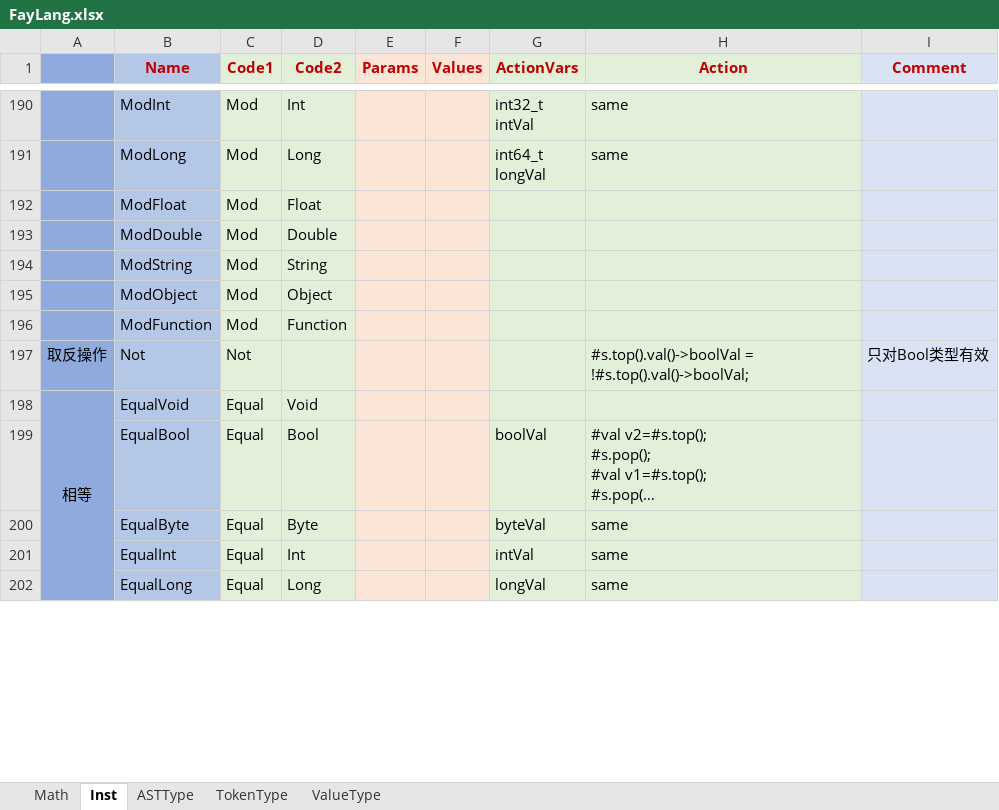
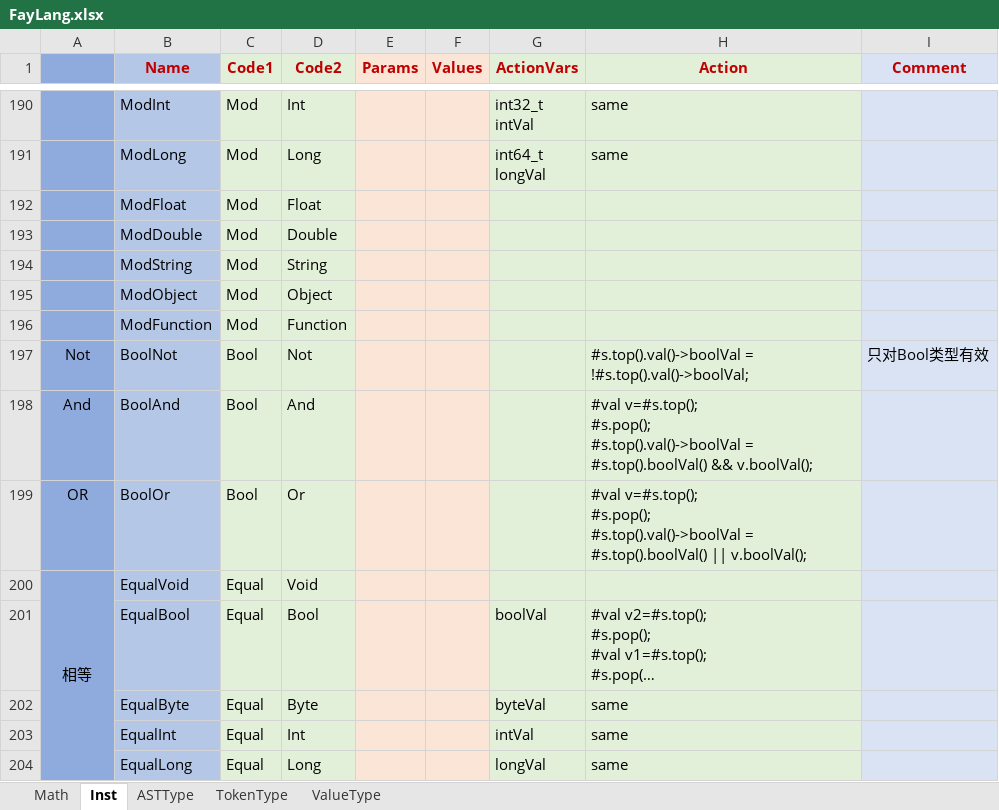
Before and after one commit to larlf/fay, an Excel workbook: doc/FayLang.xlsx, sheet Inst, drawn as a sheet; only a part is shown, gaps mark what is left out; long unchanged cells end in …; values as stored, in another font and other column widths than the file's, no borders; removed rows and columns are numbered as before the commit, all else as after; ↵ is a line break in a cell; the diff covers the shown part only; the diff names each change by its address in the sheet, - before the commit and + after, or states it on an @@ line.

```diff
--- a/doc/FayLang.xlsx (sheet Inst)
+++ b/doc/FayLang.xlsx (sheet Inst)
-row 197: 取反操作 | Not | Not |  |  |  |  | #s.top().val()->boolVal = !#s.top().val()->boolVal; | 只对Bool类型有效
+row 197: Not | BoolNot | Bool | Not |  |  |  | #s.top().val()->boolVal = !#s.top().val()->boolVal; | 只对Bool类型有效
+row 198: And | BoolAnd | Bool | And |  |  |  | #val v=#s.top(); ↵ #s.pop(); ↵ #s.top().val()->boolVal = #s.top().boolVal() && v.boolVal();
+row 199: OR | BoolOr | Bool | Or |  |  |  | #val v=#s.top(); ↵ #s.pop(); ↵ #s.top().val()->boolVal = #s.top().boolVal() || v.boolVal();
```
Also changed, not shown: 36 added rows, 6 removed rows and 8 edited cells elsewhere in this sheet, sheet Math, formulas that keep their value, 14 other files.
